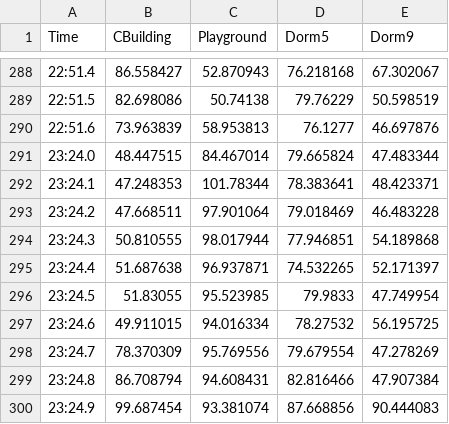
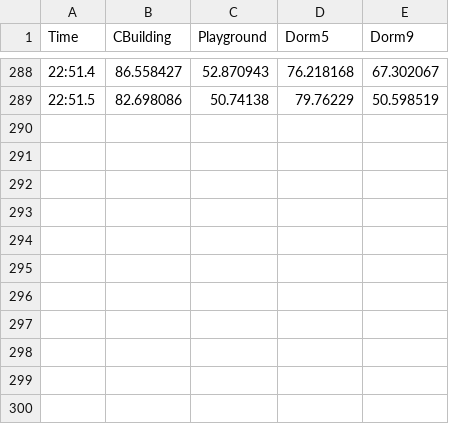
Before and after one commit to LeeTZ/soundwave, a CSV file: play.csv, drawn as a sheet; only a part is shown, gaps mark what is left out.

```diff
--- a/play.csv
+++ b/play.csv
@@ -289,12 +289 @@ Time,CBuilding,Playground,Dorm5,Dorm9
 22:51.5,82.698086,50.74138,79.76229,50.598519
-22:51.6,73.963839,58.953813,76.1277,46.697876
-23:24.0,48.447515,84.467014,79.665824,47.483344
-23:24.1,47.248353,101.78344,78.383641,48.423371
-23:24.2,47.668511,97.901064,79.018469,46.483228
-23:24.3,50.810555,98.017944,77.946851,54.189868
-23:24.4,51.687638,96.937871,74.532265,52.171397
-23:24.5,51.83055,95.523985,79.9833,47.749954
-23:24.6,49.911015,94.016334,78.27532,56.195725
-23:24.7,78.370309,95.769556,79.679554,47.278269
-23:24.8,86.708794,94.608431,82.816466,47.907384
-23:24.9,99.687454,93.381074,87.668856,90.444083
```
Also changed, not shown: 2 other files.
